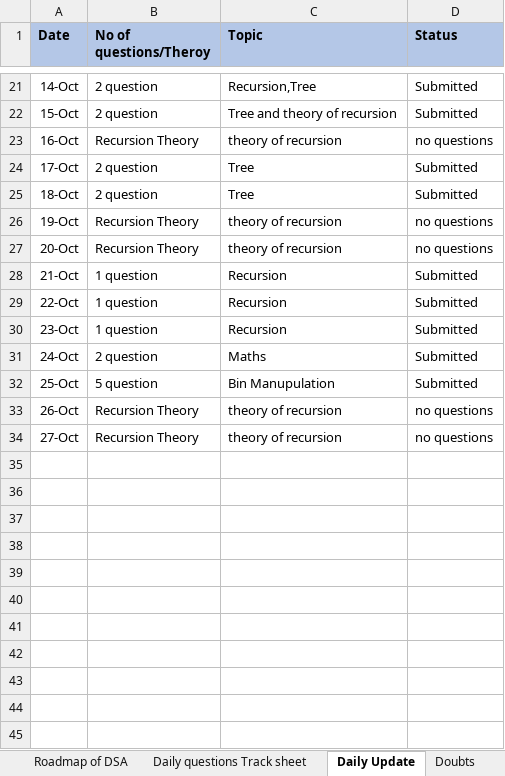
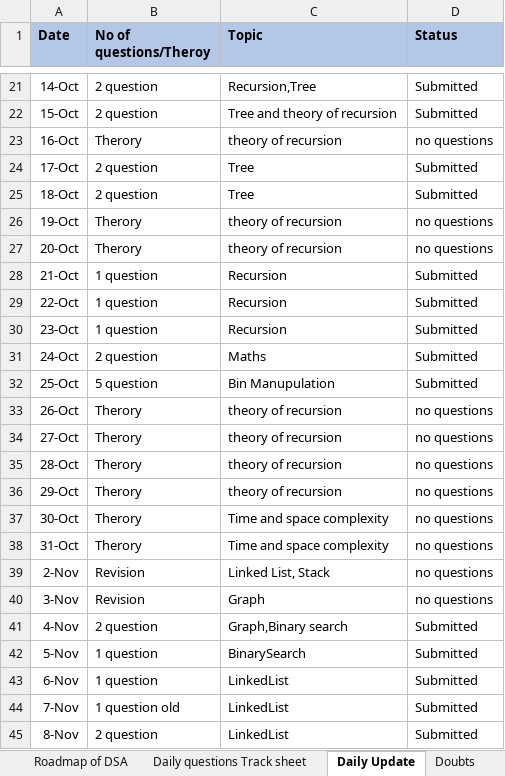
Before and after one commit to yyashcit/dsa-work, an Excel workbook: dsa-track-sheet/DSA-tracksheet.xlsx, sheet Daily Update, drawn as a sheet; only a part is shown, gaps mark what is left out; values as stored, in another font and other column widths than the file's, no borders; the diff names each change by its address in the sheet, - before the commit and + after, or states it on an @@ line.

```diff
--- a/dsa-track-sheet/DSA-tracksheet.xlsx (sheet Daily Update)
+++ b/dsa-track-sheet/DSA-tracksheet.xlsx (sheet Daily Update)
-B23 (No of questions/Theroy): Recursion Theory
+B23 (No of questions/Theroy): Therory
-B26:B27 (No of questions/Theroy): Recursion Theory
+B26:B27 (No of questions/Theroy): Therory
-B33:B34 (No of questions/Theroy): Recursion Theory
+B33:B34 (No of questions/Theroy): Therory
+row 35: 28-Oct | Therory | theory of recursion | no questions
+row 36: 29-Oct | Therory | theory of recursion | no questions
+row 37: 30-Oct | Therory | Time and space complexity | no questions
+row 38: 31-Oct | Therory | Time and space complexity | no questions
+row 39: 2-Nov | Revision | Linked List, Stack | no questions
+row 40: 3-Nov | Revision | Graph | no questions
+row 41: 4-Nov | 2 question | Graph,Binary search | Submitted
+row 42: 5-Nov | 1 question | BinarySearch | Submitted
+row 43: 6-Nov | 1 question | LinkedList | Submitted
+row 44: 7-Nov | 1 question old | LinkedList | Submitted
+row 45: 8-Nov | 2 question | LinkedList | Submitted
```
Also changed, not shown: sheet Daily questions Track sheet, sheet Daily Target, sheet Roadmap of DSA, sheet Doubts, 9 other files.
